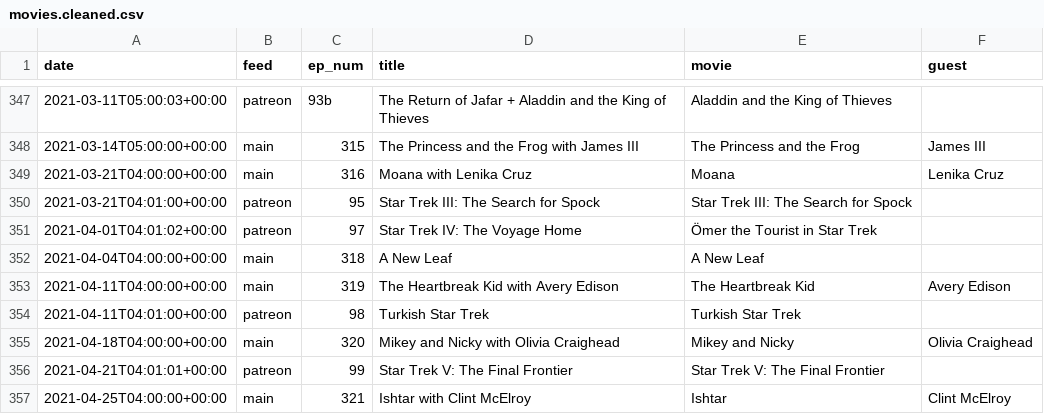
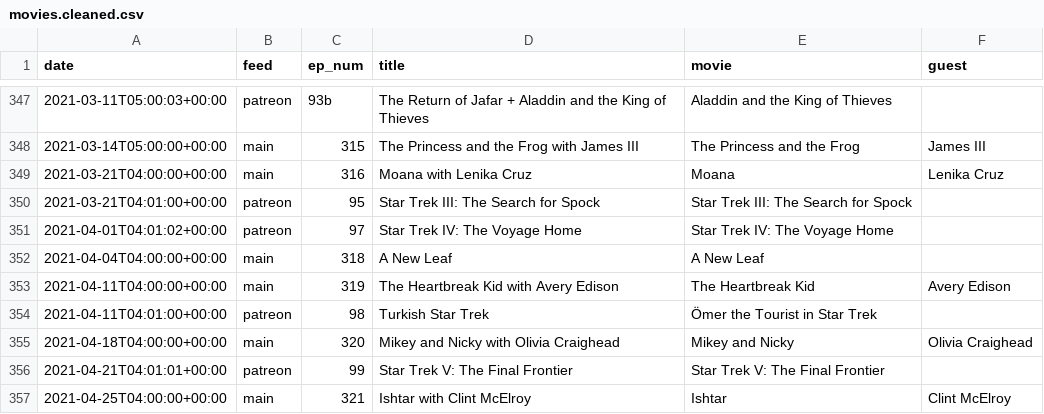
Before and after one commit to mark-jb/blankcheck, a CSV file: movies.cleaned.csv, drawn as a sheet; only a part is shown, gaps mark what is left out.

```diff
--- a/movies.cleaned.csv
+++ b/movies.cleaned.csv
@@ -350,6 +350,6 @@ date,feed,ep_num,title,movie,guest
 2021-03-21T04:01:00+00:00,patreon,95,Star Trek III: The Search for Spock,Star Trek III: The Search for Spock,
-2021-04-01T04:01:02+00:00,patreon,97,Star Trek IV: The Voyage Home,Ömer the Tourist in Star Trek,
+2021-04-01T04:01:02+00:00,patreon,97,Star Trek IV: The Voyage Home,Star Trek IV: The Voyage Home,
 2021-04-04T04:00:00+00:00,main,318,A New Leaf,A New Leaf,
 2021-04-11T04:00:00+00:00,main,319,The Heartbreak Kid with Avery Edison,The Heartbreak Kid,Avery Edison
-2021-04-11T04:01:00+00:00,patreon,98,Turkish Star Trek,Turkish Star Trek,
+2021-04-11T04:01:00+00:00,patreon,98,Turkish Star Trek,Ömer the Tourist in Star Trek,
 2021-04-18T04:00:00+00:00,main,320,Mikey and Nicky with Olivia Craighead,Mikey and Nicky,Olivia Craighead
```
Also changed, not shown: movies.with.ids.csv, 2 other files.
